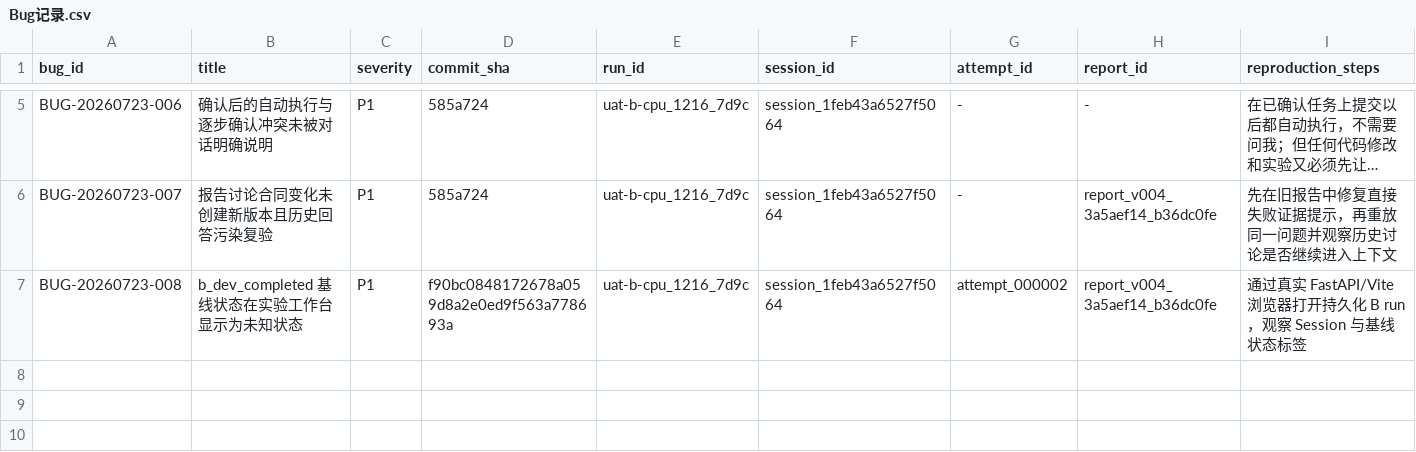
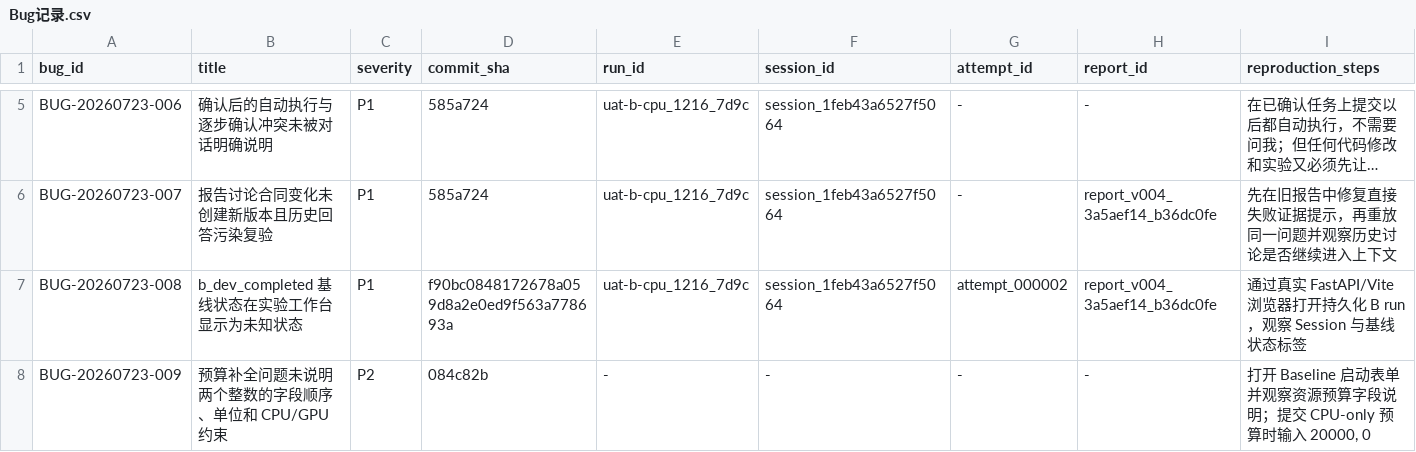
Before and after one commit to BTGly/AutoAD-Researcher, a CSV file: notes/uat/AutoAD_UAT_收尾验收包_2026-07-23/Bug记录.csv, drawn as a sheet; only a part is shown, gaps mark what is left out; long unchanged cells end in …; rows hold the shown columns only; the diff names each change by its address in the sheet, - before the commit and + after, or states it on an @@ line.

```diff
--- a/notes/uat/AutoAD_UAT_收尾验收包_2026-07-23/Bug记录.csv
+++ b/notes/uat/AutoAD_UAT_收尾验收包_2026-07-23/Bug记录.csv
+row 8: BUG-20260723-009 | 预算补全问题未说明两个整数的字段顺序、单位和 CPU/GPU 约束 | P2 | 084c82b | - | - | - | - | 打开 Baseline 启动表单并观察资源预算字段说明；提交 CPU-only 预算时输入 20000, 0
```
Also changed, not shown: notes/uat/AutoAD_UAT_收尾验收包_2026-07-23/UAT观察记录.csv, 2 other files.
